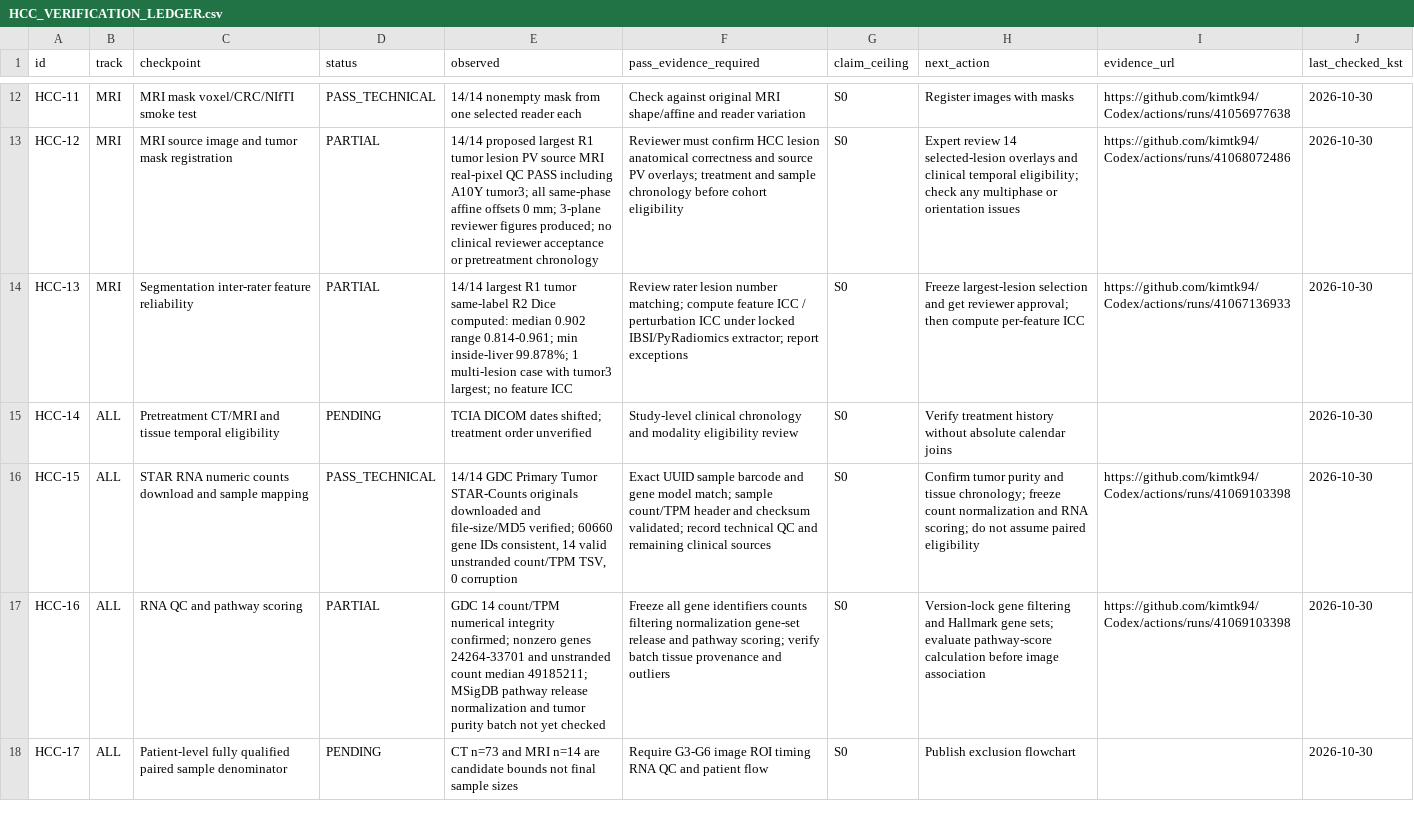
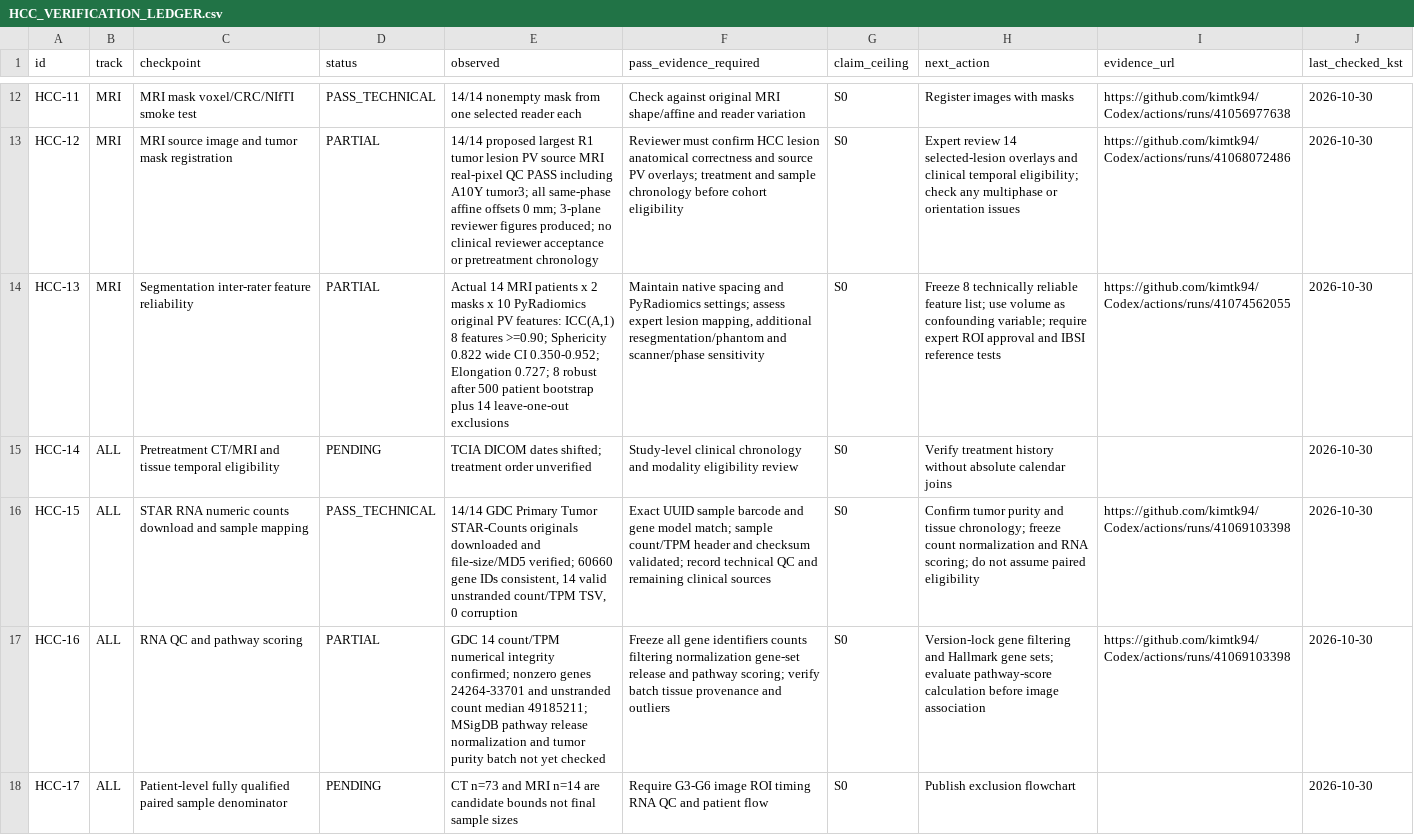
Before and after one commit to kimtk94/Codex, a CSV file: research/hcc/HCC_VERIFICATION_LEDGER.csv, drawn as a sheet; only a part is shown, gaps mark what is left out; the diff covers the shown part only; the diff names each change by its address in the sheet, - before the commit and + after, or states it on an @@ line.

Commit message:
docs(hcc): update 27-checkpoint ledger for real 14-person 2-reader PyRadiomics ICC and IBSI work remaining

```diff
--- a/research/hcc/HCC_VERIFICATION_LEDGER.csv
+++ b/research/hcc/HCC_VERIFICATION_LEDGER.csv
-E14 (observed): 14/14 largest R1 tumor same-label R2 Dice computed: median 0.902 range 0.814-0.961; min inside-liver 99.878%; 1 multi-lesion case with tumor3 largest; no feature ICC
+E14 (observed): Actual 14 MRI patients x 2 masks x 10 PyRadiomics original PV features: ICC(A,1) 8 features >=0.90; Sphericity 0.822 wide CI 0.350-0.952; Elongation 0.727; 8 robust after 500 patient bootstrap plus 14 leave-one-out exclusions
-F14 (pass_evidence_required): Review rater lesion number matching; compute feature ICC / perturbation ICC under locked IBSI/PyRadiomics extractor; report exceptions
+F14 (pass_evidence_required): Maintain native spacing and PyRadiomics settings; assess expert lesion mapping, additional resegmentation/phantom and scanner/phase sensitivity
-H14 (next_action): Freeze largest-lesion selection and get reviewer approval; then compute per-feature ICC
+H14 (next_action): Freeze 8 technically reliable feature list; use volume as confounding variable; require expert ROI approval and IBSI reference tests
-I14 (evidence_url): https://github.com/kimtk94/Codex/actions/runs/41067136933
+I14 (evidence_url): https://github.com/kimtk94/Codex/actions/runs/41074562055
```
Also changed, not shown: 5 edited cells elsewhere in this file.
